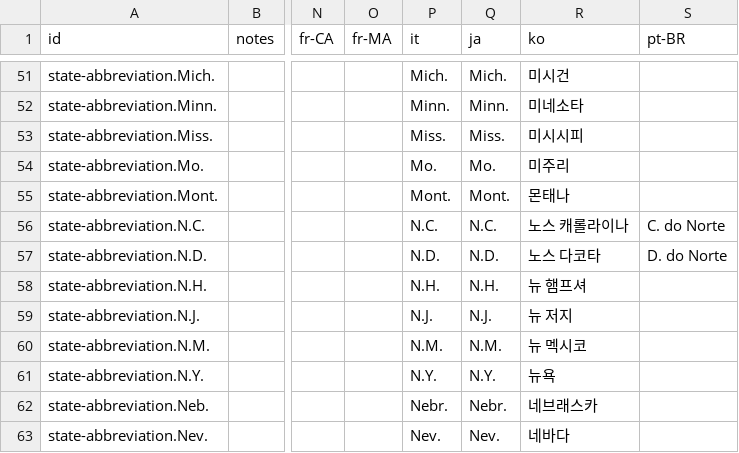
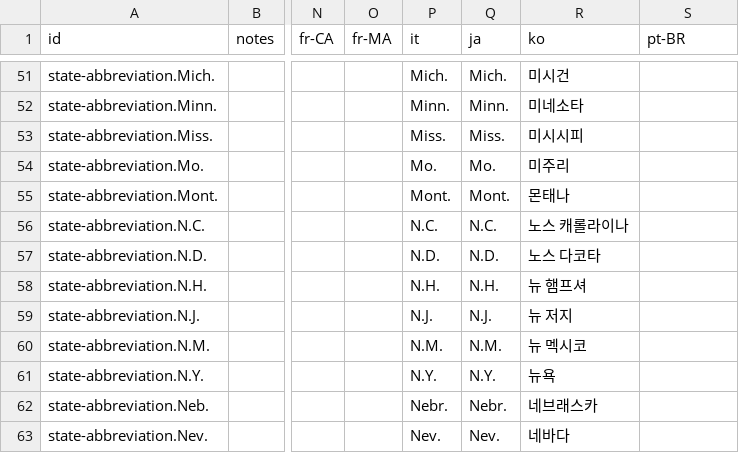
Before and after one commit to huffpostdata/decision-2016, a TSV file: app/google-sheets/translations.tsv, drawn as a sheet; only a part is shown, gaps mark what is left out; the diff names each change by its address in the sheet, - before the commit and + after, or states it on an @@ line.

Commit message:
Update translations

```diff
--- a/app/google-sheets/translations.tsv
+++ b/app/google-sheets/translations.tsv
-S56 (pt-BR): C. do Norte
+S56 (pt-BR): (empty)
-S57 (pt-BR): D. do Norte
+S57 (pt-BR): (empty)
```
